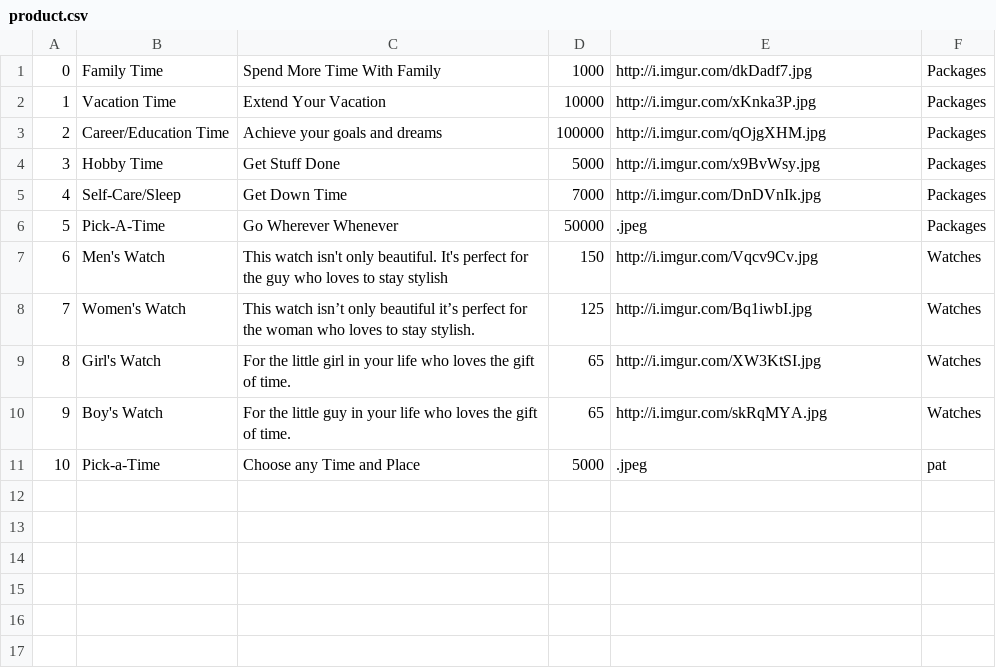
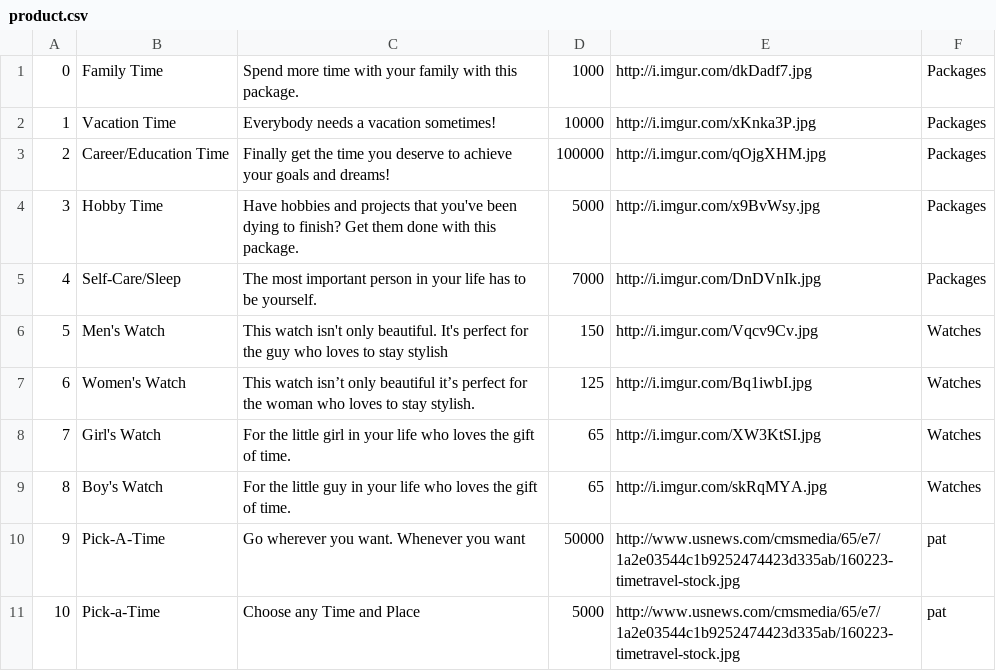
Before and after one commit to Revolutionz-TIY/CrossoverProject, a CSV file: product.csv, drawn as a sheet; removed rows and columns are numbered as before the commit, all else as after; the diff names each change by its address in the sheet, - before the commit and + after, or states it on an @@ line.

```diff
--- a/product.csv
+++ b/product.csv
-C1: Spend More Time With Family
+C1: Spend more time with your family with this package.
-C2: Extend Your Vacation
+C2: Everybody needs a vacation sometimes!
-C3: Achieve your goals and dreams
+C3: Finally get the time you deserve to achieve your goals and dreams!
-C4: Get Stuff Done
+C4: Have hobbies and projects that you've been dying to finish? Get them done with this package.
-C5: Get Down Time
+C5: The most important person in your life has to be yourself.
-row 6: 5 | Pick-A-Time | Go Wherever Whenever | 50000 | .jpeg | Packages
@@ column A renumbered between rows 6 and 9 @@
+row 10: 9 | Pick-A-Time | Go wherever you want. Whenever you want | 50000 | http://www.usnews.com/cmsmedia/65/e7/1a2e03544c1b9252474423d335ab/160223-timetravel-stock.jpg | pat
-E11: .jpeg
+E11: http://www.usnews.com/cmsmedia/65/e7/1a2e03544c1b9252474423d335ab/160223-timetravel-stock.jpg
```
Also changed, not shown: 13 other files.
